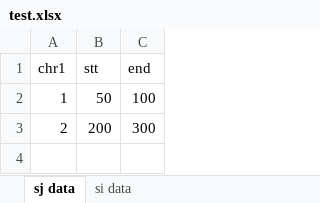
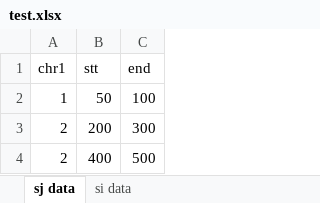
Before and after one commit to xie186/bioPyTable, an Excel workbook: test.xlsx, sheet sj data, drawn as a sheet; values as stored, in another font and other column widths than the file's, no borders; charts and pictures not drawn; the diff names each change by its address in the sheet, - before the commit and + after, or states it on an @@ line.

```diff
--- a/test.xlsx (sheet sj data)
+++ b/test.xlsx (sheet sj data)
+row 4: 2 | 400 | 500
```
Also changed, not shown: sheet si data, charts or pictures, 2 other files.
